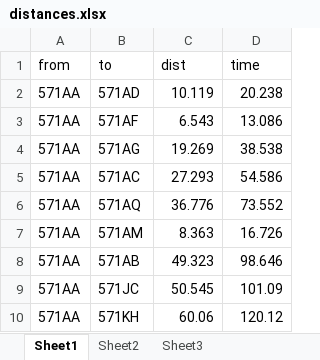
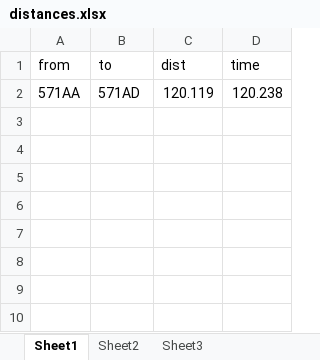
Before and after one commit to GEDS1990/xboost-code, an Excel workbook: xboost/com.xboost.business/src/main/webapp/static/excelTemplate/distances.xlsx, sheet Sheet1, drawn as a sheet; values as stored, in another font and other column widths than the file's, no borders; the diff names each change by its address in the sheet, - before the commit and + after, or states it on an @@ line.

Commit message:
mod by zkj @20171202

```diff
--- a/xboost/com.xboost.business/src/main/webapp/static/excelTemplate/distances.xlsx (sheet Sheet1)
+++ b/xboost/com.xboost.business/src/main/webapp/static/excelTemplate/distances.xlsx (sheet Sheet1)
-C2 (dist): 10.119
+C2 (dist): 120.119
-D2 (time): 20.238
+D2 (time): 120.238
-row 3: 571AA | 571AF | 6.543 | 13.086
-row 4: 571AA | 571AG | 19.269 | 38.538
-row 5: 571AA | 571AC | 27.293 | 54.586
-row 6: 571AA | 571AQ | 36.776 | 73.552
-row 7: 571AA | 571AM | 8.363 | 16.726
-row 8: 571AA | 571AB | 49.323 | 98.646
-row 9: 571AA | 571JC | 50.545 | 101.09
-row 10: 571AA | 571KH | 60.06 | 120.12
```
